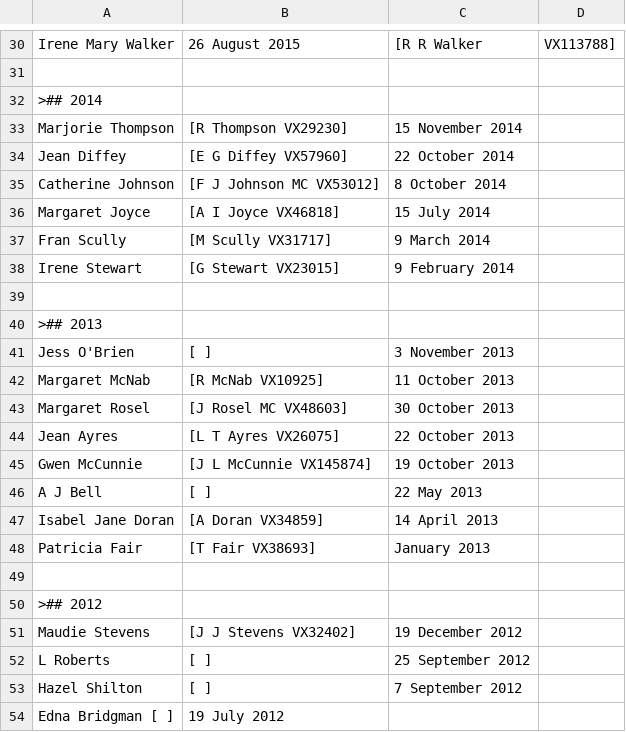
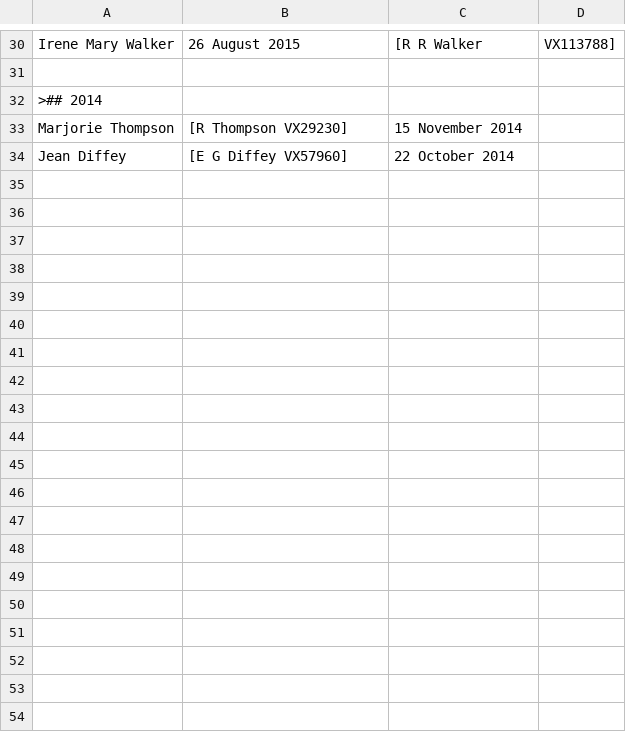
Before and after one commit to 2-24-battalion-org-au/test-repository, a CSV file: test.csv, drawn as a sheet; only a part is shown, gaps mark what is left out; the diff covers the shown part only; the diff names each change by its address in the sheet, - before the commit and + after, or states it on an @@ line.

```diff
--- a/test.csv
+++ b/test.csv
-row 35: Catherine Johnson | [F J Johnson MC VX53012] | 8 October 2014
-row 36: Margaret Joyce | [A I Joyce VX46818] | 15 July 2014
-row 37: Fran Scully | [M Scully VX31717] | 9 March 2014
-row 38: Irene Stewart | [G Stewart VX23015] | 9 February 2014
-row 39: (empty)
-row 40: >## 2013
-row 41: Jess O'Brien | [ ] | 3 November 2013
-row 42: Margaret McNab | [R McNab VX10925] | 11 October 2013
-row 43: Margaret Rosel | [J Rosel MC VX48603] | 30 October 2013
-row 44: Jean Ayres | [L T Ayres VX26075] | 22 October 2013
-row 45: Gwen McCunnie | [J L McCunnie VX145874] | 19 October 2013
-row 46: A J Bell | [ ] | 22 May 2013
-row 47: Isabel Jane Doran | [A Doran VX34859] | 14 April 2013
-row 48: Patricia Fair | [T Fair VX38693] | January 2013
-row 49: (empty)
-row 50: >## 2012
-row 51: Maudie Stevens | [J J Stevens VX32402] | 19 December 2012
-row 52: L Roberts | [ ] | 25 September 2012
-row 53: Hazel Shilton | [ ] | 7 September 2012
-row 54: Edna Bridgman [ ] | 19 July 2012
```
Also changed, not shown: 52 removed rows and 3 edited cells elsewhere in this file.
